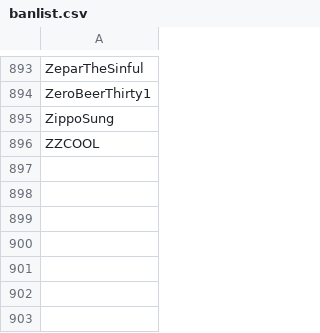
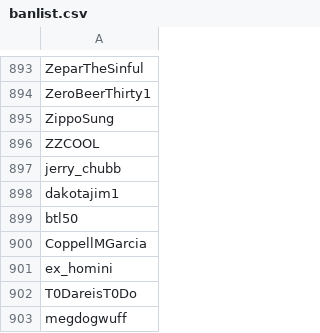
Before and after one commit to Adanufgail/BanParty, a CSV file: banlist.csv, drawn as a sheet; only a part is shown, gaps mark what is left out.

```diff
--- a/banlist.csv
+++ b/banlist.csv
@@ -896 +896,8 @@ ZippoSung
 ZZCOOL
+jerry_chubb
+dakotajim1
+btl50
+CoppellMGarcia
+ex_homini
+T0DareisT0Do
+megdogwuff
```
Also changed, not shown: safe.csv.
